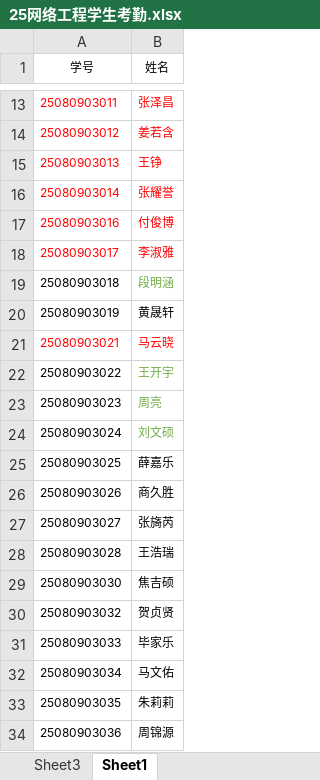
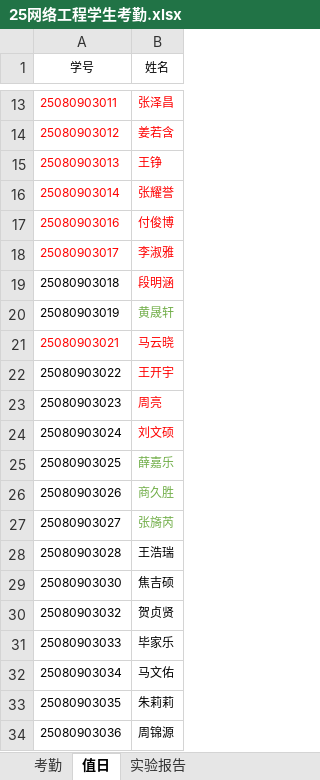
Before and after one commit to chinagjs/Network-Engineering-Class-of-2025, an Excel workbook: 25网络工程学生考勤.xlsx, sheet 值日, drawn as a sheet; only a part is shown, gaps mark what is left out; values as stored, in another font and other column widths than the file's, no borders; the diff names each change by its address in the sheet, - before the commit and + after, or states it on an @@ line.

```diff
--- a/25网络工程学生考勤.xlsx (sheet 值日)
+++ b/25网络工程学生考勤.xlsx (sheet 值日)
-sheet tab: Sheet3
+sheet tab: 考勤
-sheet tab: Sheet1
+sheet tab: 值日
+sheet tab: 实验报告
-B19 text colour: #70AD47
+B19 text colour: #FF0000
-B20 text colour: black
+B20 text colour: #70AD47
-B22:B24 text colour: #70AD47
+B22:B24 text colour: #FF0000
-B25:B27 text colour: black
+B25:B27 text colour: #70AD47
```
Also changed, not shown: sheet 考勤.
